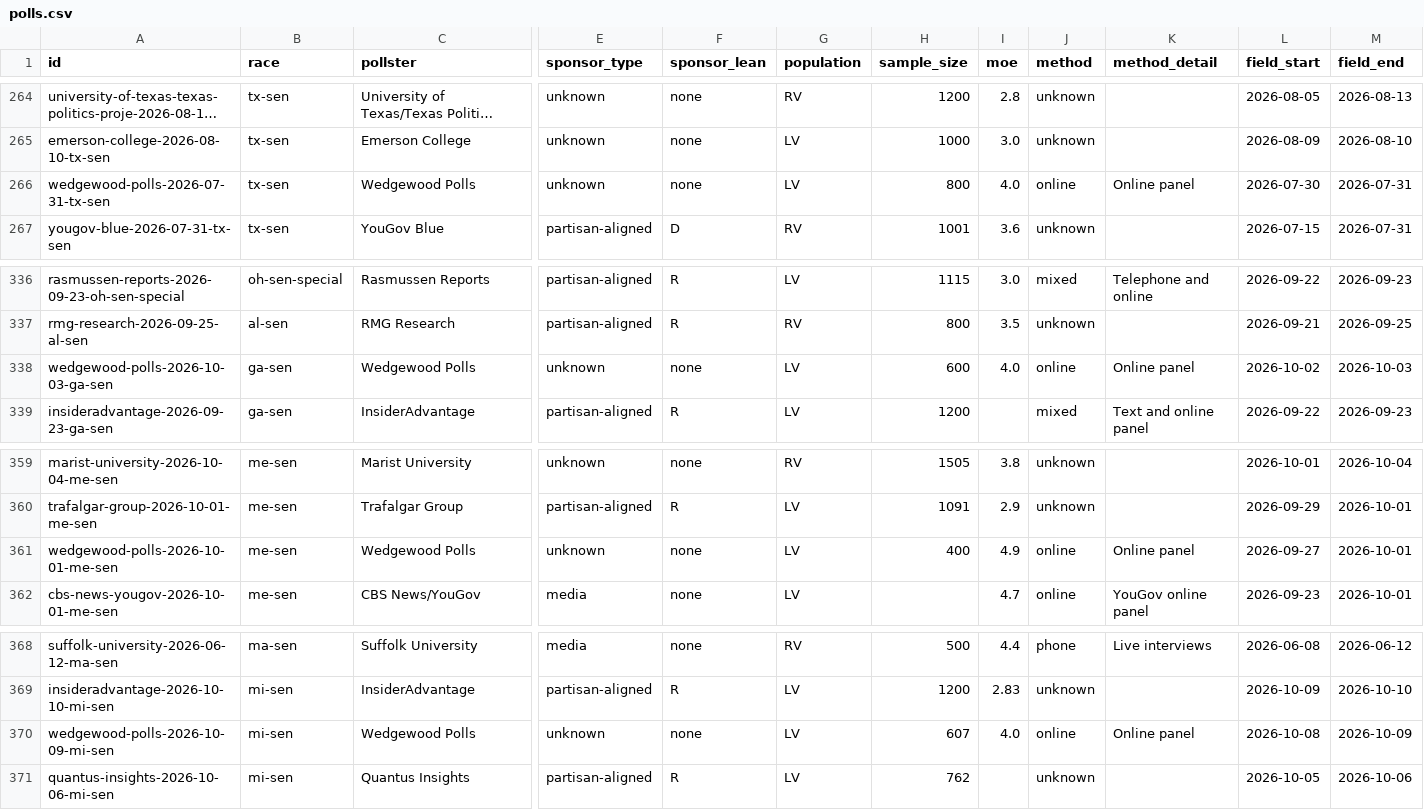
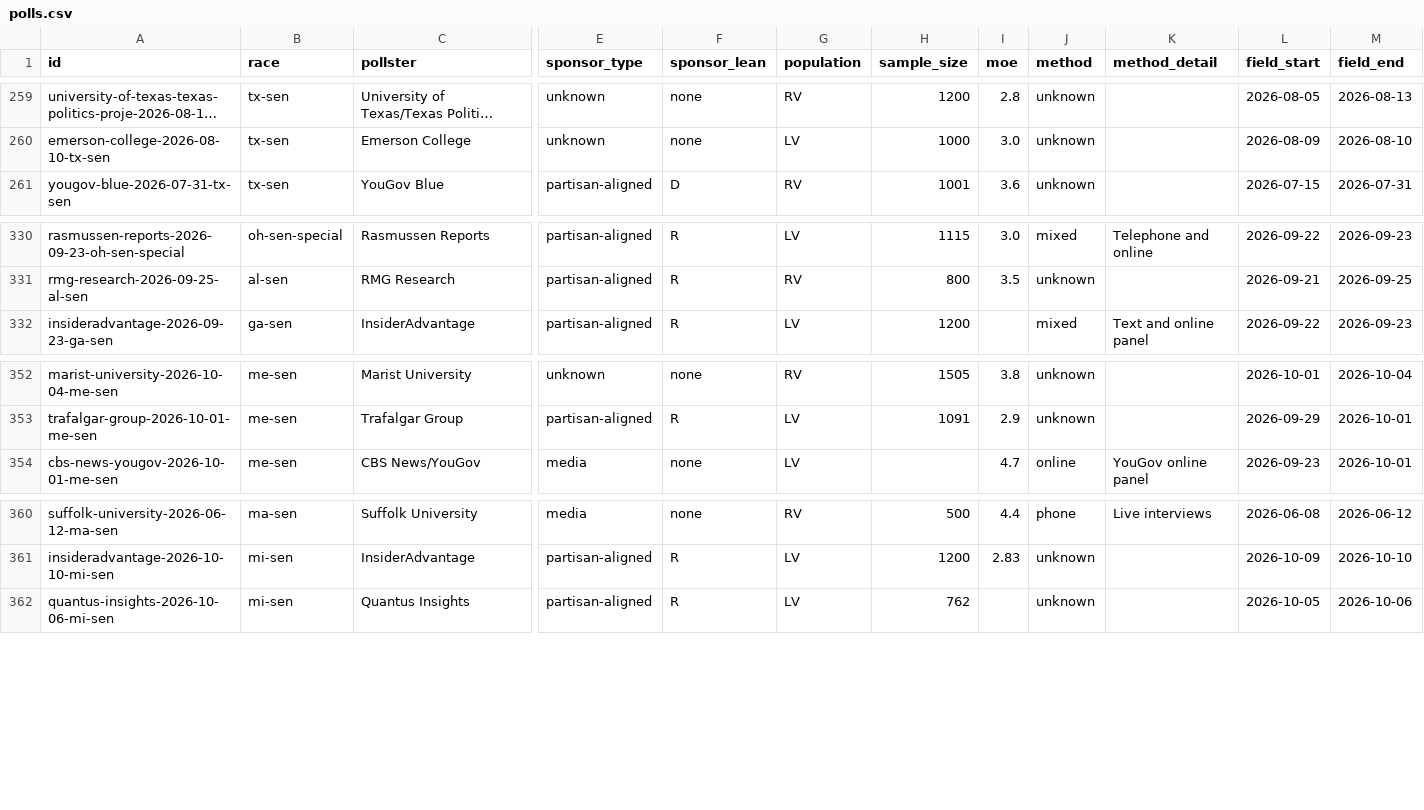
Before and after one commit to thomasdllrd1-ops/unspun, a CSV file: data/polls/polls.csv, drawn as a sheet; only a part is shown, gaps mark what is left out; long unchanged cells end in …; rows hold the shown columns only; the diff covers the shown part only; the diff names each change by its address in the sheet, - before the commit and + after, or states it on an @@ line.

```diff
--- a/data/polls/polls.csv
+++ b/data/polls/polls.csv
-row 266: wedgewood-polls-2026-07-31-tx-sen | tx-sen | Wedgewood Polls | unknown | none | LV | 800 | 4.0 | online | Online panel | 2026-07-30 | 2026-07-31
-row 338: wedgewood-polls-2026-10-03-ga-sen | ga-sen | Wedgewood Polls | unknown | none | LV | 600 | 4.0 | online | Online panel | 2026-10-02 | 2026-10-03
-row 361: wedgewood-polls-2026-10-01-me-sen | me-sen | Wedgewood Polls | unknown | none | LV | 400 | 4.9 | online | Online panel | 2026-09-27 | 2026-10-01
-row 370: wedgewood-polls-2026-10-09-mi-sen | mi-sen | Wedgewood Polls | unknown | none | LV | 607 | 4.0 | online | Online panel | 2026-10-08 | 2026-10-09
```
Also changed, not shown: 5 removed rows elsewhere in this file, data/polls/poll_results.csv, 5 other files.
